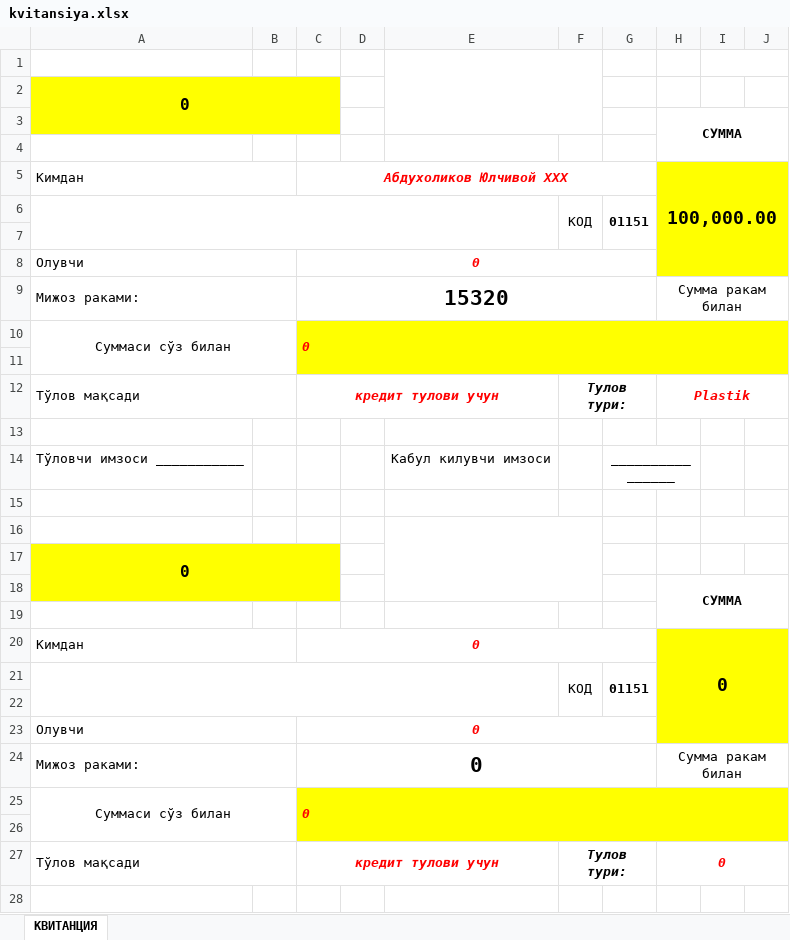
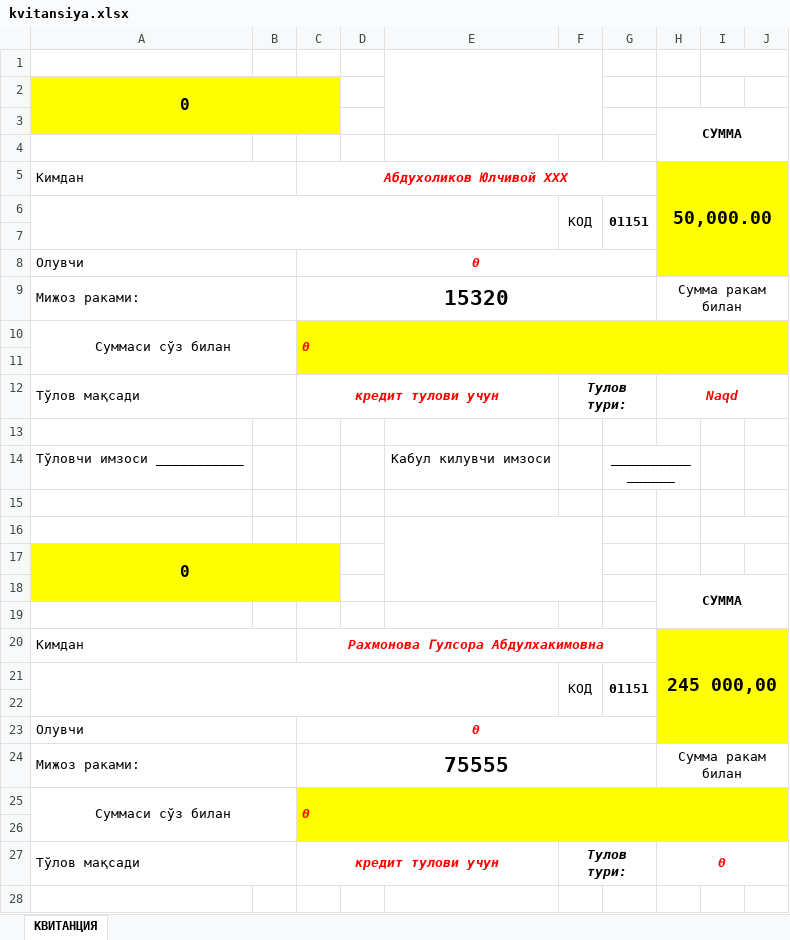
Before and after one commit to JahongirAbduganiyev/credit_bank, an Excel workbook: plugins/exelphp/result/kvitansiya.xlsx, sheet КВИТАНЦИЯ, drawn as a sheet; only a part is shown; values as stored, in another font and other column widths than the file's, no borders; charts and pictures not drawn; the diff names each change by its address in the sheet, - before the commit and + after, or states it on an @@ line.

```diff
--- a/plugins/exelphp/result/kvitansiya.xlsx (sheet КВИТАНЦИЯ)
+++ b/plugins/exelphp/result/kvitansiya.xlsx (sheet КВИТАНЦИЯ)
-H5: 100,000.00
+H5: 50,000.00
-H12: Plastik
+H12: Naqd
-C20: 0
+C20: Рахмонова Гулсора Абдулхакимовна
-H20: 0
+H20: 245 000,00
-C24: 0
+C24: 75555
```
Also changed, not shown: formulas that keep their value, charts or pictures, exelphp/result/kvitansiya.xlsx, 8 other files.
